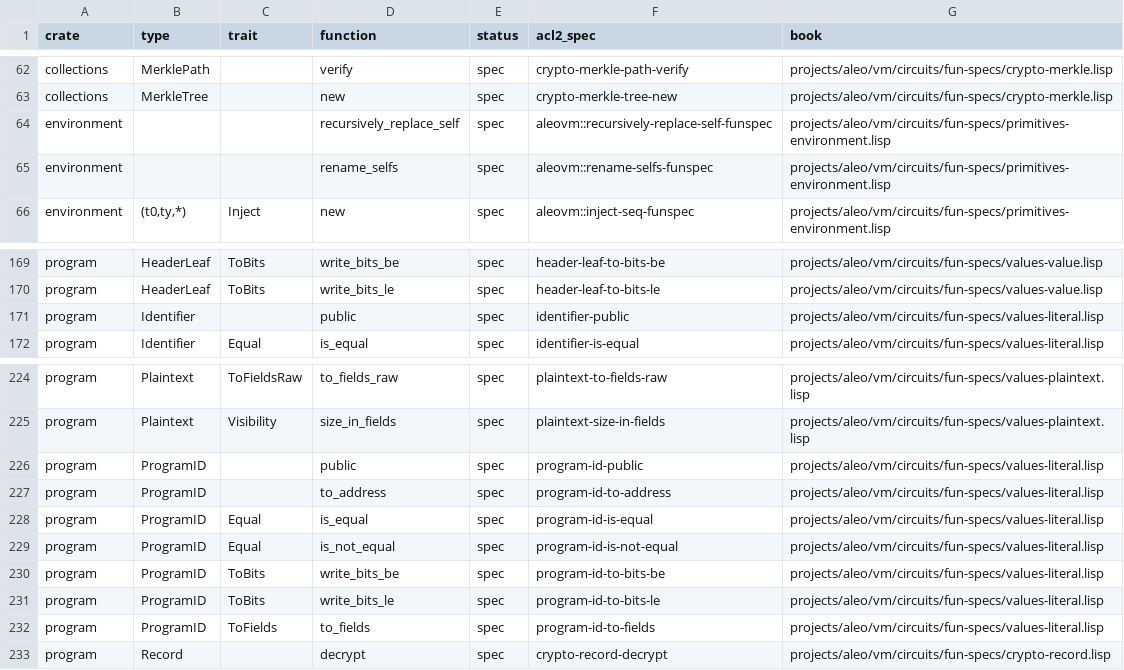
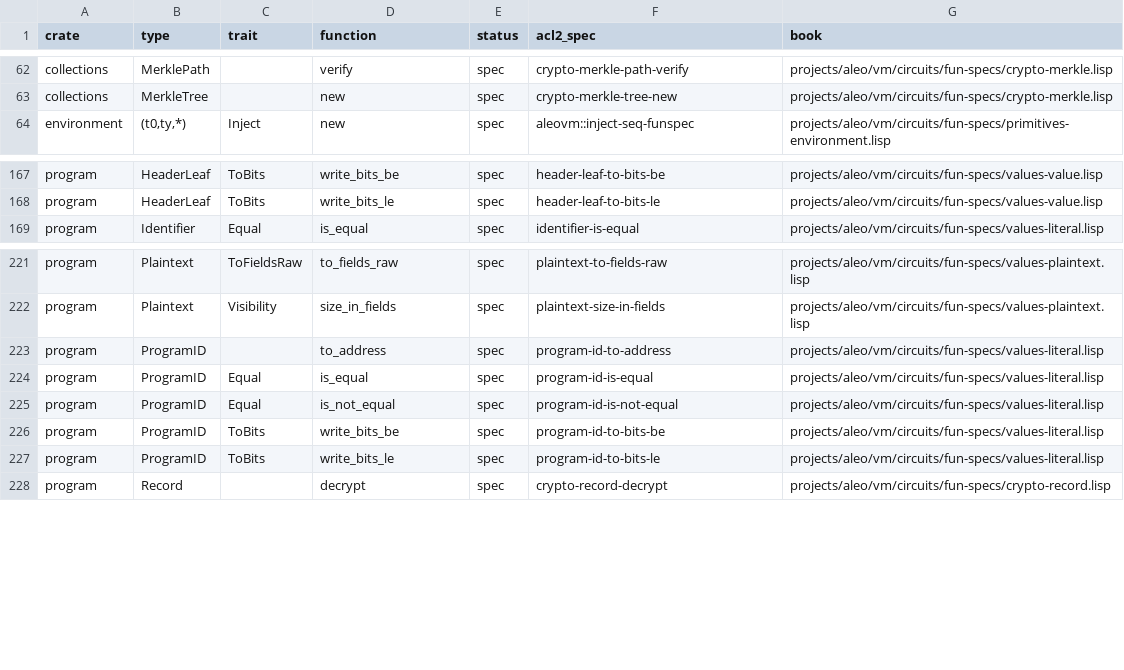
Before and after one commit to vicsn/acl2, a TSV file: aleovm_circuit_function_funspec_map.tsv, drawn as a sheet; only a part is shown, gaps mark what is left out; the diff names each change by its address in the sheet, - before the commit and + after, or states it on an @@ line.

```diff
--- a/aleovm_circuit_function_funspec_map.tsv
+++ b/aleovm_circuit_function_funspec_map.tsv
-row 64: environment |  |  | recursively_replace_self | spec | aleovm::recursively-replace-self-funspec | projects/aleo/vm/circuits/fun-specs/primitives-environment.lisp
-row 65: environment |  |  | rename_selfs | spec | aleovm::rename-selfs-funspec | projects/aleo/vm/circuits/fun-specs/primitives-environment.lisp
-row 171: program | Identifier |  | public | spec | identifier-public | projects/aleo/vm/circuits/fun-specs/values-literal.lisp
-row 226: program | ProgramID |  | public | spec | program-id-public | projects/aleo/vm/circuits/fun-specs/values-literal.lisp
-row 232: program | ProgramID | ToFields | to_fields | spec | program-id-to-fields | projects/aleo/vm/circuits/fun-specs/values-literal.lisp
```
Also changed, not shown: aleovm_circuit_function_circspec_map.tsv, aleovm_circuit_function_formalisation_status.csv, 3 other files.
